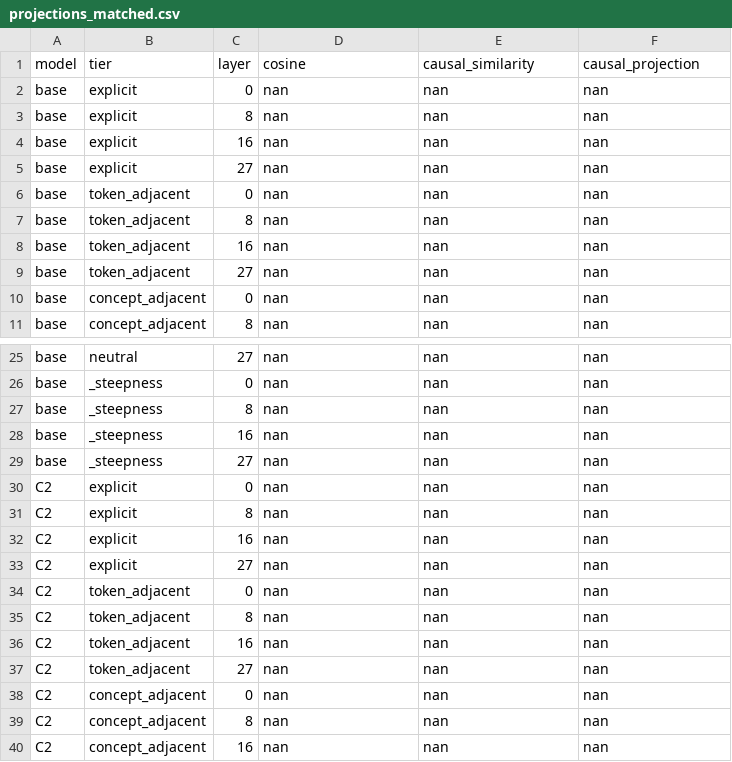
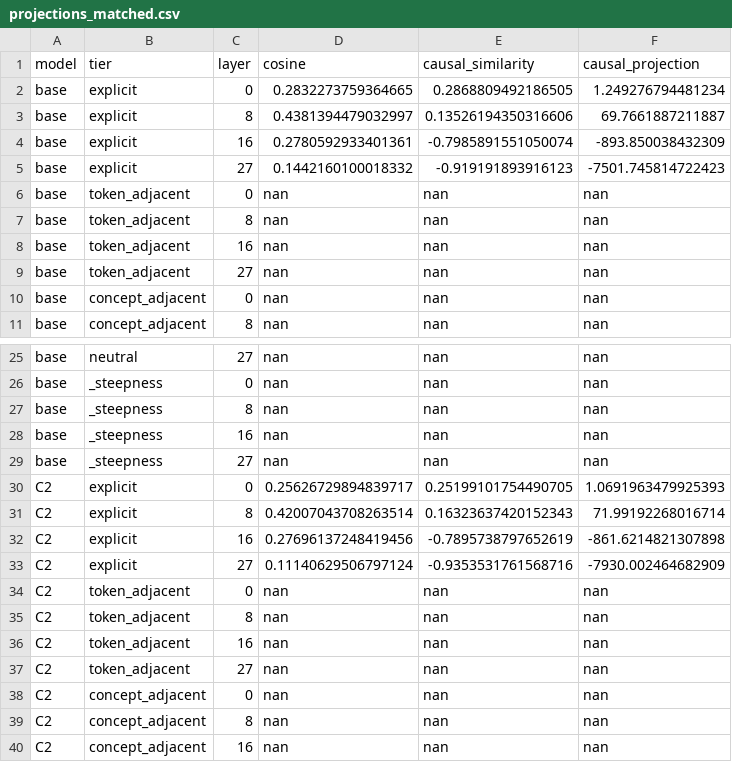
Before and after one commit to Ayesha-Imr/IP-Finetuning, a CSV file: results/mechanistic/response_projection_french_multipos/projections_matched.csv, drawn as a sheet; only a part is shown, gaps mark what is left out; the diff covers the shown part only.

```diff
--- a/results/mechanistic/response_projection_french_multipos/projections_matched.csv
+++ b/results/mechanistic/response_projection_french_multipos/projections_matched.csv
@@ -1,6 +1,6 @@
 model,tier,layer,cosine,causal_similarity,causal_projection
-base,explicit,0,nan,nan,nan
-base,explicit,8,nan,nan,nan
-base,explicit,16,nan,nan,nan
-base,explicit,27,nan,nan,nan
+base,explicit,0,0.2832273759364665,0.2868809492186505,1.249276794481234
+base,explicit,8,0.4381394479032997,0.13526194350316606,69.7661887211887
+base,explicit,16,0.2780592933401361,-0.7985891551050074,-893.850038432309
+base,explicit,27,0.1442160100018332,-0.919191893916123,-7501.745814722423
 base,token_adjacent,0,nan,nan,nan
@@ -29,6 +29,6 @@ base,_steepness,16,nan,nan,nan
 base,_steepness,27,nan,nan,nan
-C2,explicit,0,nan,nan,nan
-C2,explicit,8,nan,nan,nan
-C2,explicit,16,nan,nan,nan
-C2,explicit,27,nan,nan,nan
+C2,explicit,0,0.25626729894839717,0.25199101754490705,1.0691963479925393
+C2,explicit,8,0.42007043708263514,0.16323637420152343,71.99192268016714
+C2,explicit,16,0.27696137248419456,-0.7895738797652619,-861.6214821307898
+C2,explicit,27,0.11140629506797124,-0.9353531761568716,-7930.002464682909
 C2,token_adjacent,0,nan,nan,nan
```
Also changed, not shown: 24 edited cells elsewhere in this file, 10 other files.
